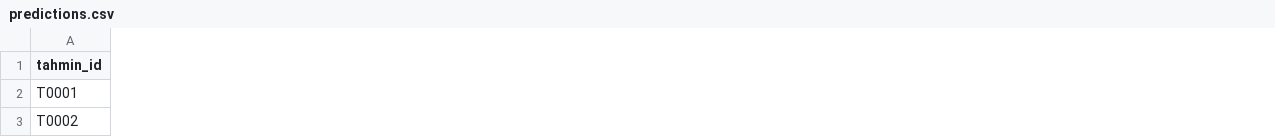
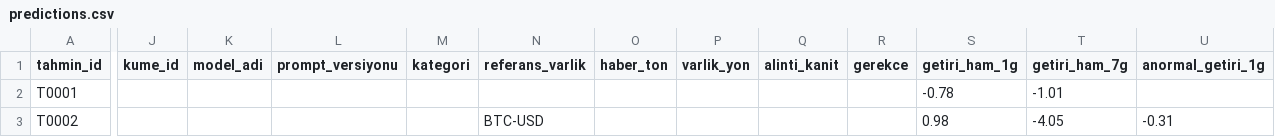
Before and after one commit to mezatvitrini/agora, a CSV file: data/predictions.csv, drawn as a sheet; only a part is shown, gaps mark what is left out; the diff covers the shown part only; the diff names each change by its address in the sheet, - before the commit and + after, or states it on an @@ line.

Commit message:
Tracker'ı düzelt: ayrı ham/anormal getiri, referans tablosu, isabet ve istatistikler
- config.py: REFERANS_VARLIK eşlemesi (BTC-USD/XU100.IS/TRY=/CL=F/GC=F/NG=F/^GSPC
  -> None; ETH-USD -> BTC-USD) + BIST_REFERANS=XU100.IS.
- tracker/prediction_tracker.py: 19 yeni sütun (kume_id, model_adi, prompt_versiyonu,
  kategori, referans_varlik, haber_ton, varlik_yon, alinti_kanit, gerekce,
  getiri_ham_1g/7g, anormal_getiri_1g/7g, olcum_tipi, isabet_1g/7g, veri_tipi,
  baslangic_fiyat, baslangic_zamani). Eski satırlar bozulmadan migrasyon.
  alinti_kanit zorunlu. Kayıt değiştirilemez: update_measurements yalnızca ölçüm
  sütunlarını yazar.
- tracker/evaluator.py: başlangıç fiyatı tahmin anından SONRAKİ ilk kapanış
  (kripto aynı gün, borsa sonraki işlem günü kapanışı — günlük veri nedeniyle açılış
  değil). Ham + referans varsa anormal getiri; olcum_tipi (ham/anormal); isabet
  (yön işareti, notr için |getiri| < %1). get_summary_stats(): model/varlık/kategori/
  güven aralığı dilimlerinde isabet oranı, 30'dan az dilimde "yetersiz veri",
  baseline ("hep yukarı") ve canlı/geri_tarama ayrımı. --yeniden ile seçili
  tahminler durumdan bağımsız yeniden değerlendirilebilir.
- tracker/price_fetcher.py: close_on_or_after, get_start_price, referans_varlik;
  yfinance boş yanıtlarında tek yeniden deneme.
- app.py: Tracker sekmesinde yeni sütunlar, isabet metrikleri ve dilim bazlı
  istatistik tabloları (yetersiz dilimler gri).
- test_tracker.py: migrasyon, alinti_kanit zorunluluğu, değiştirilemezlik, referans
  eşlemesi, isabet hesabı ve 10 sahte tahminle değerlendirme testleri.

```diff
--- a/data/predictions.csv
+++ b/data/predictions.csv
+column J (kume_id), empty
+column K (model_adi), empty
+column L (prompt_versiyonu), empty
+column M (kategori), empty
+column N (referans_varlik), row 3: BTC-USD
+column O (haber_ton), empty
+column P (varlik_yon), empty
+column Q (alinti_kanit), empty
+column R (gerekce), empty
+column S (getiri_ham_1g), rows 2-3: -0.78 | 0.98
+column T (getiri_ham_7g), rows 2-3: -1.01 | -4.05
+column U (anormal_getiri_1g), row 3: -0.31
```
Also changed, not shown: 7 added columns elsewhere in this file, 6 other files.
